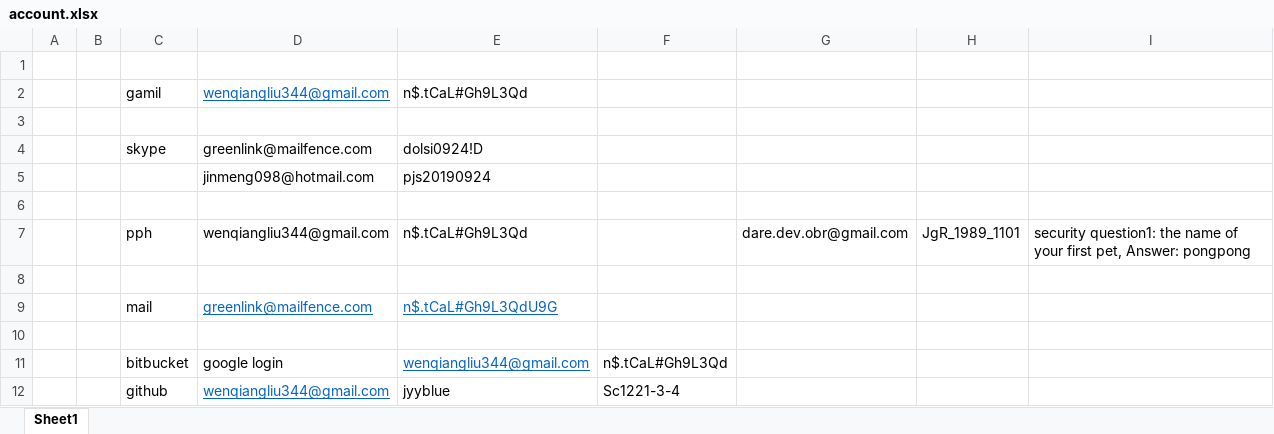
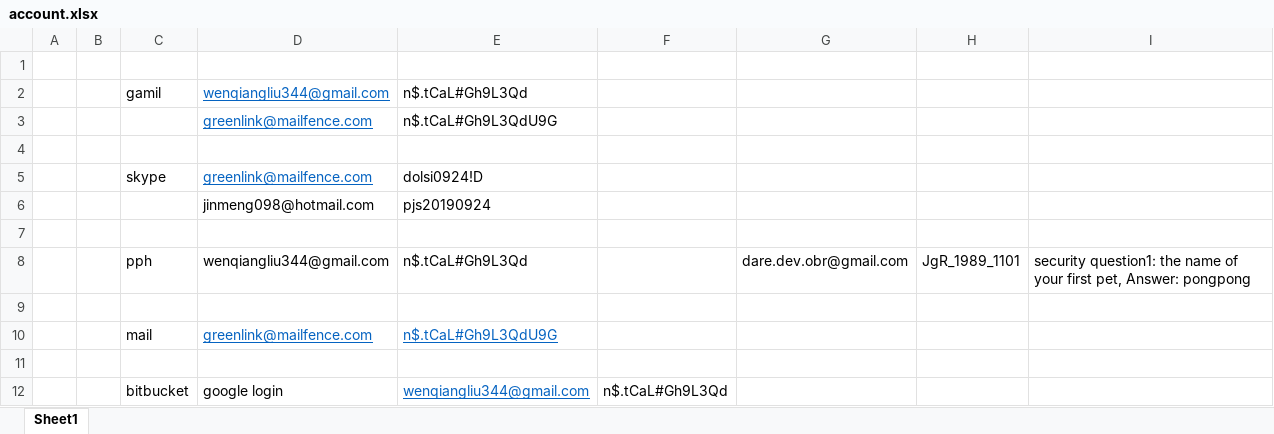
Before and after one commit to jyyblue/document, an Excel workbook: New folder/account.xlsx, sheet Sheet1, drawn as a sheet; only a part is shown; the shorter side is filled out with more unchanged rows; values as stored, in another font and other column widths than the file's, no borders; addresses are those after the commit; the diff names each change by its address in the sheet, - before the commit and + after, or states it on an @@ line.

Commit message:
update

```diff
--- a/New folder/account.xlsx (sheet Sheet1)
+++ b/New folder/account.xlsx (sheet Sheet1)
+row 3:  |  |  | greenlink@mailfence.com | n$.tCaL#Gh9L3QdU9G
@@ D5 underline: off → on, text colour: black → #0563C1 @@
```
